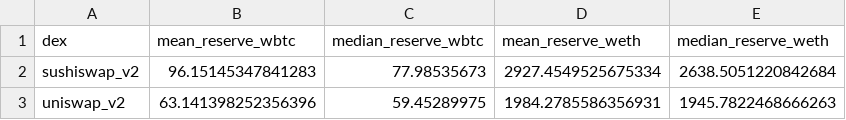
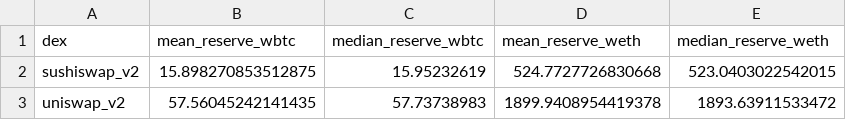
Before and after one commit to Bilguun1324/FINS3666-Group-Assignment, a CSV file: outputs/report/liquidity_depth_summary.csv, drawn as a sheet.

```diff
--- a/outputs/report/liquidity_depth_summary.csv
+++ b/outputs/report/liquidity_depth_summary.csv
@@ -1,3 +1,3 @@
 dex,mean_reserve_wbtc,median_reserve_wbtc,mean_reserve_weth,median_reserve_weth
-sushiswap_v2,96.15145347841283,77.98535673,2927.4549525675334,2638.5051220842684
-uniswap_v2,63.141398252356396,59.45289975,1984.2785586356931,1945.7822468666263
+sushiswap_v2,15.898270853512875,15.95232619,524.7727726830668,523.0403022542015
+uniswap_v2,57.56045242141435,57.73738983,1899.9408954419378,1893.63911533472
```
Also changed, not shown: data/curated/arb_labels_1m_preview.csv, data/curated/pool_state_1m_preview.csv, 21 other files.
